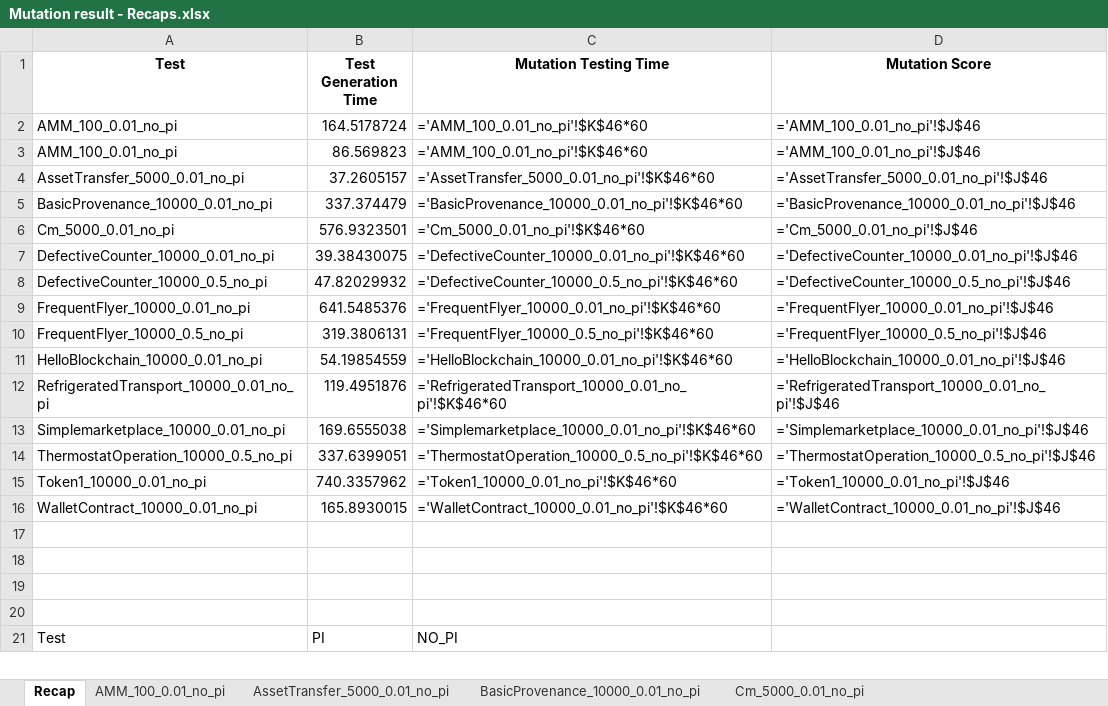
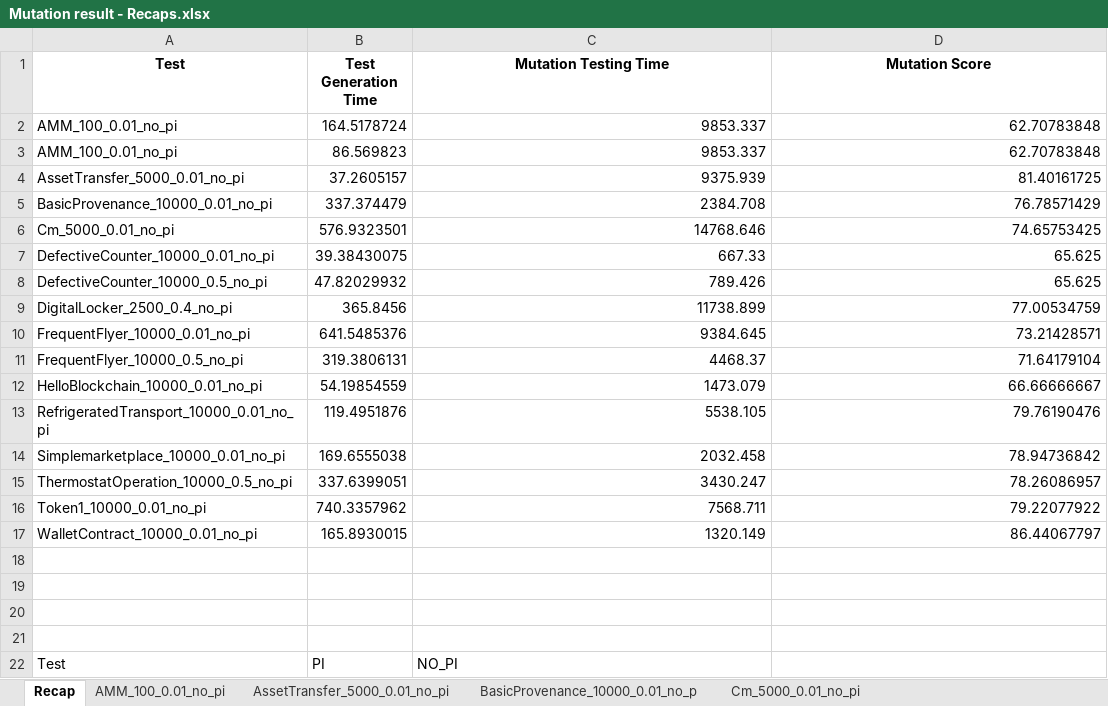
Before and after one commit to loctet/Edam-Studio, an Excel workbook: EXPERIMENT_DATA/Mutation result - Recaps.xlsx, sheet Recap, drawn as a sheet; only a part is shown; values as stored, in another font and other column widths than the file's, no borders; formulas without a stored value are shown as written; addresses are those after the commit; the diff covers the shown part only; the diff names each change by its address in the sheet, - before the commit and + after, or states it on an @@ line.

Commit message:
update data digital locker

```diff
--- a/EXPERIMENT_DATA/Mutation result - Recaps.xlsx (sheet Recap)
+++ b/EXPERIMENT_DATA/Mutation result - Recaps.xlsx (sheet Recap)
-sheet tab: BasicProvenance_10000_0.01_no_pi
+sheet tab: BasicProvenance_10000_0.01_no_p
-C2:C3 (Mutation Testing Time): ='AMM_100_0.01_no_pi'!$K$46*60
+C2:C3 (Mutation Testing Time): 9853.337
-D2:D3 (Mutation Score): ='AMM_100_0.01_no_pi'!$J$46
+D2:D3 (Mutation Score): 62.70783848
-C4 (Mutation Testing Time): ='AssetTransfer_5000_0.01_no_pi'!$K$46*60
+C4 (Mutation Testing Time): 9375.939
-D4 (Mutation Score): ='AssetTransfer_5000_0.01_no_pi'!$J$46
+D4 (Mutation Score): 81.40161725
-C5 (Mutation Testing Time): ='BasicProvenance_10000_0.01_no_pi'!$K$46*60
+C5 (Mutation Testing Time): 2384.708
-D5 (Mutation Score): ='BasicProvenance_10000_0.01_no_pi'!$J$46
+D5 (Mutation Score): 76.78571429
-C6 (Mutation Testing Time): ='Cm_5000_0.01_no_pi'!$K$46*60
+C6 (Mutation Testing Time): 14768.646
-D6 (Mutation Score): ='Cm_5000_0.01_no_pi'!$J$46
+D6 (Mutation Score): 74.65753425
-C7 (Mutation Testing Time): ='DefectiveCounter_10000_0.01_no_pi'!$K$46*60
+C7 (Mutation Testing Time): 667.33
-D7 (Mutation Score): ='DefectiveCounter_10000_0.01_no_pi'!$J$46
+D7 (Mutation Score): 65.625
-C8 (Mutation Testing Time): ='DefectiveCounter_10000_0.5_no_pi'!$K$46*60
+C8 (Mutation Testing Time): 789.426
-D8 (Mutation Score): ='DefectiveCounter_10000_0.5_no_pi'!$J$46
+D8 (Mutation Score): 65.625
+row 9: DigitalLocker_2500_0.4_no_pi | 365.8456 | 11738.899 | 77.00534759
-C10 (Mutation Testing Time): ='FrequentFlyer_10000_0.01_no_pi'!$K$46*60
+C10 (Mutation Testing Time): 9384.645
-D10 (Mutation Score): ='FrequentFlyer_10000_0.01_no_pi'!$J$46
+D10 (Mutation Score): 73.21428571
-C11 (Mutation Testing Time): ='FrequentFlyer_10000_0.5_no_pi'!$K$46*60
+C11 (Mutation Testing Time): 4468.37
-D11 (Mutation Score): ='FrequentFlyer_10000_0.5_no_pi'!$J$46
+D11 (Mutation Score): 71.64179104
-C12 (Mutation Testing Time): ='HelloBlockchain_10000_0.01_no_pi'!$K$46*60
+C12 (Mutation Testing Time): 1473.079
-D12 (Mutation Score): ='HelloBlockchain_10000_0.01_no_pi'!$J$46
+D12 (Mutation Score): 66.66666667
-C13 (Mutation Testing Time): ='RefrigeratedTransport_10000_0.01_no_pi'!$K$46*60
+C13 (Mutation Testing Time): 5538.105
-D13 (Mutation Score): ='RefrigeratedTransport_10000_0.01_no_pi'!$J$46
+D13 (Mutation Score): 79.76190476
-C14 (Mutation Testing Time): ='Simplemarketplace_10000_0.01_no_pi'!$K$46*60
+C14 (Mutation Testing Time): 2032.458
-D14 (Mutation Score): ='Simplemarketplace_10000_0.01_no_pi'!$J$46
+D14 (Mutation Score): 78.94736842
-C15 (Mutation Testing Time): ='ThermostatOperation_10000_0.5_no_pi'!$K$46*60
+C15 (Mutation Testing Time): 3430.247
-D15 (Mutation Score): ='ThermostatOperation_10000_0.5_no_pi'!$J$46
+D15 (Mutation Score): 78.26086957
-C16 (Mutation Testing Time): ='Token1_10000_0.01_no_pi'!$K$46*60
+C16 (Mutation Testing Time): 7568.711
-D16 (Mutation Score): ='Token1_10000_0.01_no_pi'!$J$46
+D16 (Mutation Score): 79.22077922
-C17 (Mutation Testing Time): ='WalletContract_10000_0.01_no_pi'!$K$46*60
+C17 (Mutation Testing Time): 1320.149
-D17 (Mutation Score): ='WalletContract_10000_0.01_no_pi'!$J$46
+D17 (Mutation Score): 86.44067797
```
Also changed, not shown: 1 added row and 14 edited cells elsewhere in this sheet, sheet HelloBlockchain_10000_0.01_no_p, sheet RefrigeratedTransport_10000_0.0, sheet Simplemarketplace_10000_0.01_no, sheet WalletContract_10000_0.01_no_pi, sheet DefectiveCounter_10000_0.01_no_, sheet DefectiveCounter_10000_0.5_no_p, 7 more sheets, other sheet tabs, 4 other files.
